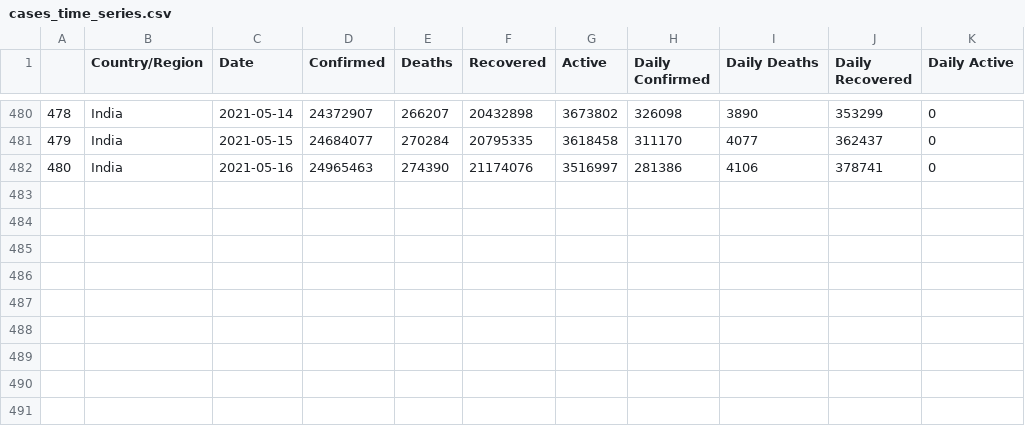
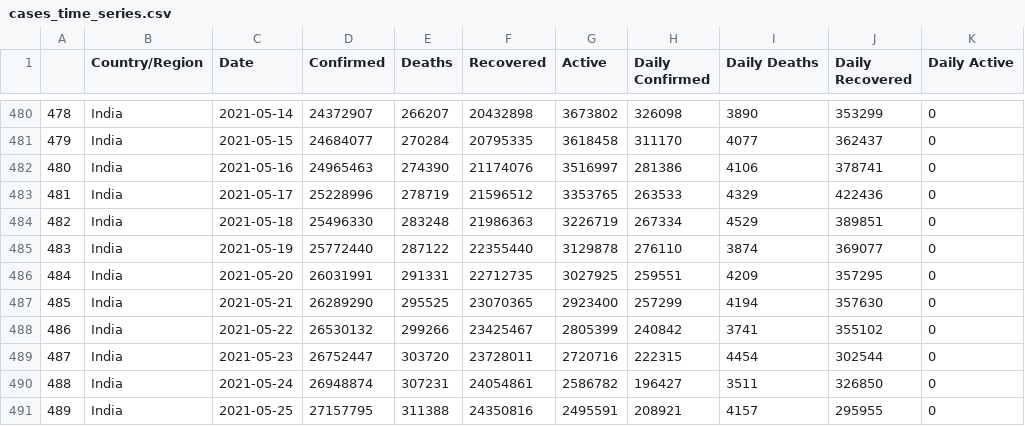
Before and after one commit to yashm-1910/Python-miniproject, a CSV file: miniproject/dash/static/data/cases_time_series.csv, drawn as a sheet; only a part is shown, gaps mark what is left out; the diff names each change by its address in the sheet, - before the commit and + after, or states it on an @@ line.

```diff
--- a/miniproject/dash/static/data/cases_time_series.csv
+++ b/miniproject/dash/static/data/cases_time_series.csv
+row 483: 481 | India | 2021-05-17 | 25228996 | 278719 | 21596512 | 3353765 | 263533 | 4329 | 422436 | 0
+row 484: 482 | India | 2021-05-18 | 25496330 | 283248 | 21986363 | 3226719 | 267334 | 4529 | 389851 | 0
+row 485: 483 | India | 2021-05-19 | 25772440 | 287122 | 22355440 | 3129878 | 276110 | 3874 | 369077 | 0
+row 486: 484 | India | 2021-05-20 | 26031991 | 291331 | 22712735 | 3027925 | 259551 | 4209 | 357295 | 0
+row 487: 485 | India | 2021-05-21 | 26289290 | 295525 | 23070365 | 2923400 | 257299 | 4194 | 357630 | 0
+row 488: 486 | India | 2021-05-22 | 26530132 | 299266 | 23425467 | 2805399 | 240842 | 3741 | 355102 | 0
+row 489: 487 | India | 2021-05-23 | 26752447 | 303720 | 23728011 | 2720716 | 222315 | 4454 | 302544 | 0
+row 490: 488 | India | 2021-05-24 | 26948874 | 307231 | 24054861 | 2586782 | 196427 | 3511 | 326850 | 0
+row 491: 489 | India | 2021-05-25 | 27157795 | 311388 | 24350816 | 2495591 | 208921 | 4157 | 295955 | 0
```
Also changed, not shown: miniproject/dash/static/data/dataset.csv, miniproject/dash/static/data/state_cases_data.csv, 13 other files.
